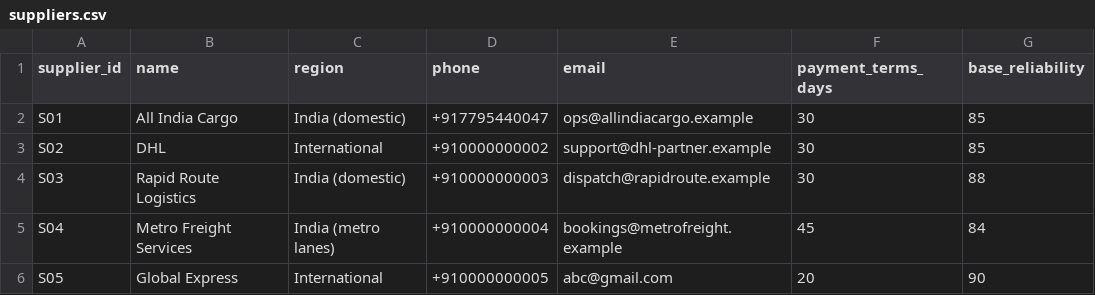
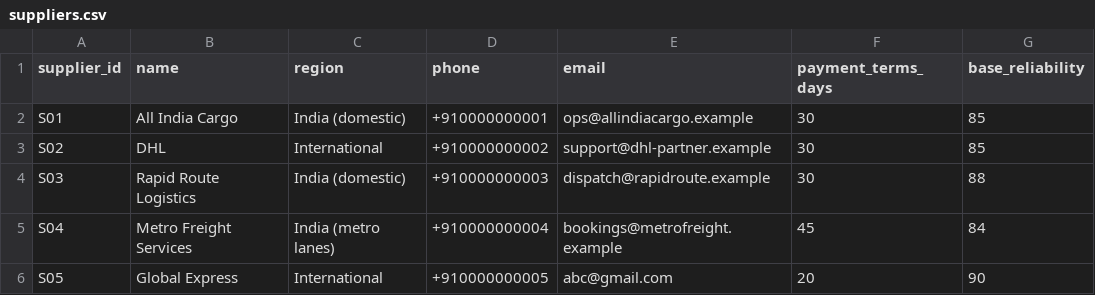
Before and after one commit to anujace1/lifeline, a CSV file: data/suppliers.csv, drawn as a sheet.

Commit message:
Fix phone number for All India Cargo
Updated phone number for All India Cargo supplier.

```diff
--- a/data/suppliers.csv
+++ b/data/suppliers.csv
@@ -1,3 +1,3 @@
 supplier_id, name                  , region             , phone        , email                        , payment_terms_days, base_reliability
-S01        , All India Cargo       , India (domestic)   , +917795440047, ops@allindiacargo.example    ,                 30,               85
+S01        , All India Cargo       , India (domestic)   , +910000000001, ops@allindiacargo.example    ,                 30,               85
 S02        , DHL                   , International      , +910000000002, support@dhl-partner.example  ,                 30,               85
```
